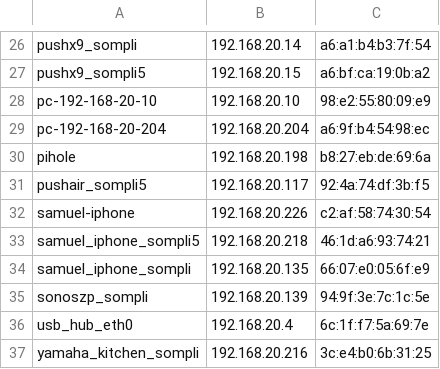
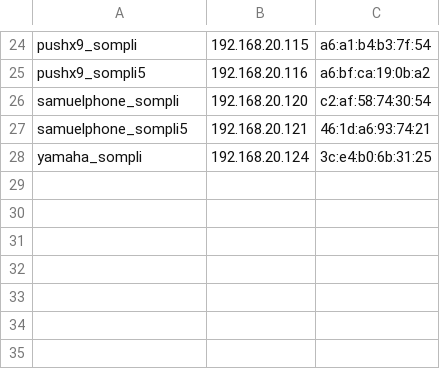
Before and after one commit to pushiboo/dotfiles, a CSV file: scripts/js/push_lower.csv, drawn as a sheet; only a part is shown, gaps mark what is left out; removed rows and columns are numbered as before the commit, all else as after; the diff covers the shown part only; the diff names each change by its address in the sheet, - before the commit and + after, or states it on an @@ line.

```diff
--- a/scripts/js/push_lower.csv
+++ b/scripts/js/push_lower.csv
-B24: 192.168.20.14
+B24: 192.168.20.115
-B25: 192.168.20.15
+B25: 192.168.20.116
-row 28: pc-192-168-20-10 | 192.168.20.10 | 98:e2:55:80:09:e9
-row 29: pc-192-168-20-204 | 192.168.20.204 | a6:9f:b4:54:98:ec
-row 30: pihole | 192.168.20.198 | b8:27:eb:de:69:6a
-row 31: pushair_sompli5 | 192.168.20.117 | 92:4a:74:df:3b:f5
-A26: samuel-iphone
+A26: samuelphone_sompli
-B26: 192.168.20.226
+B26: 192.168.20.120
-A27: samuel_iphone_sompli5
+A27: samuelphone_sompli5
-B27: 192.168.20.218
+B27: 192.168.20.121
-row 34: samuel_iphone_sompli | 192.168.20.135 | 66:07:e0:05:6f:e9
-row 35: sonoszp_sompli | 192.168.20.139 | 94:9f:3e:7c:1c:5e
-row 36: usb_hub_eth0 | 192.168.20.4 | 6c:1f:f7:5a:69:7e
-A28: yamaha_kitchen_sompli
+A28: yamaha_sompli
-B28: 192.168.20.216
+B28: 192.168.20.124
```
Also changed, not shown: 10 added rows, 12 removed rows and 13 edited cells elsewhere in this file, 10 other files.
